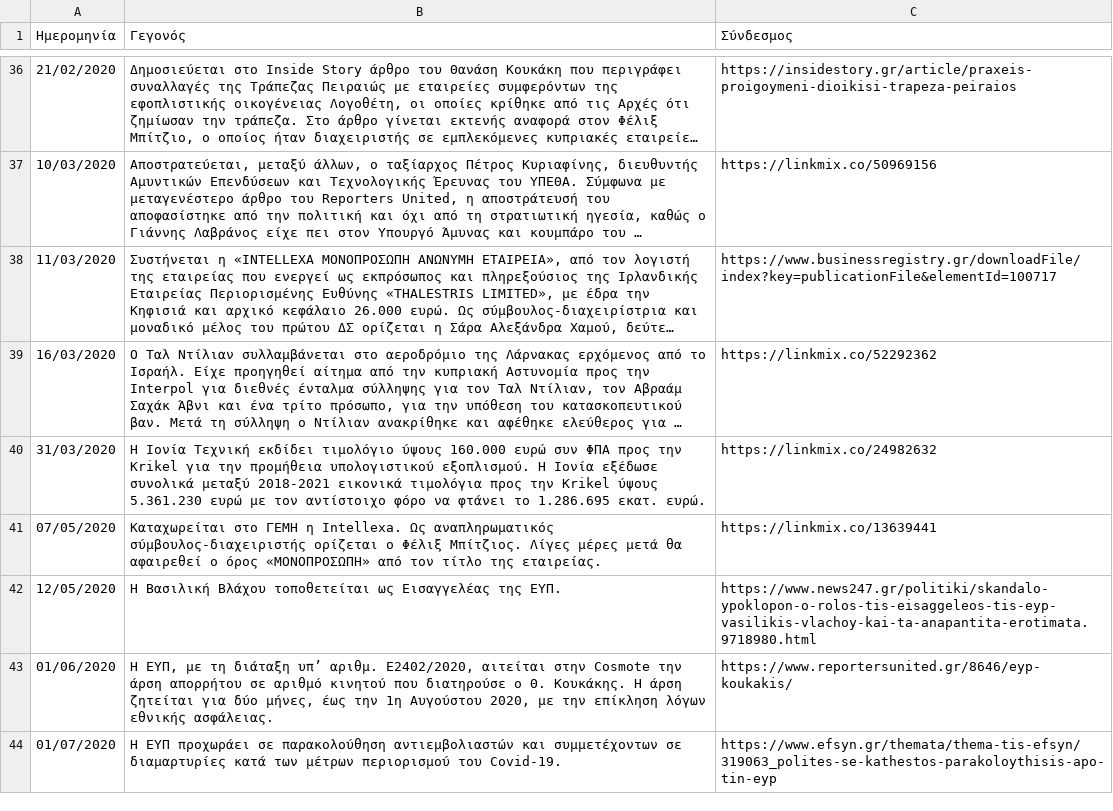
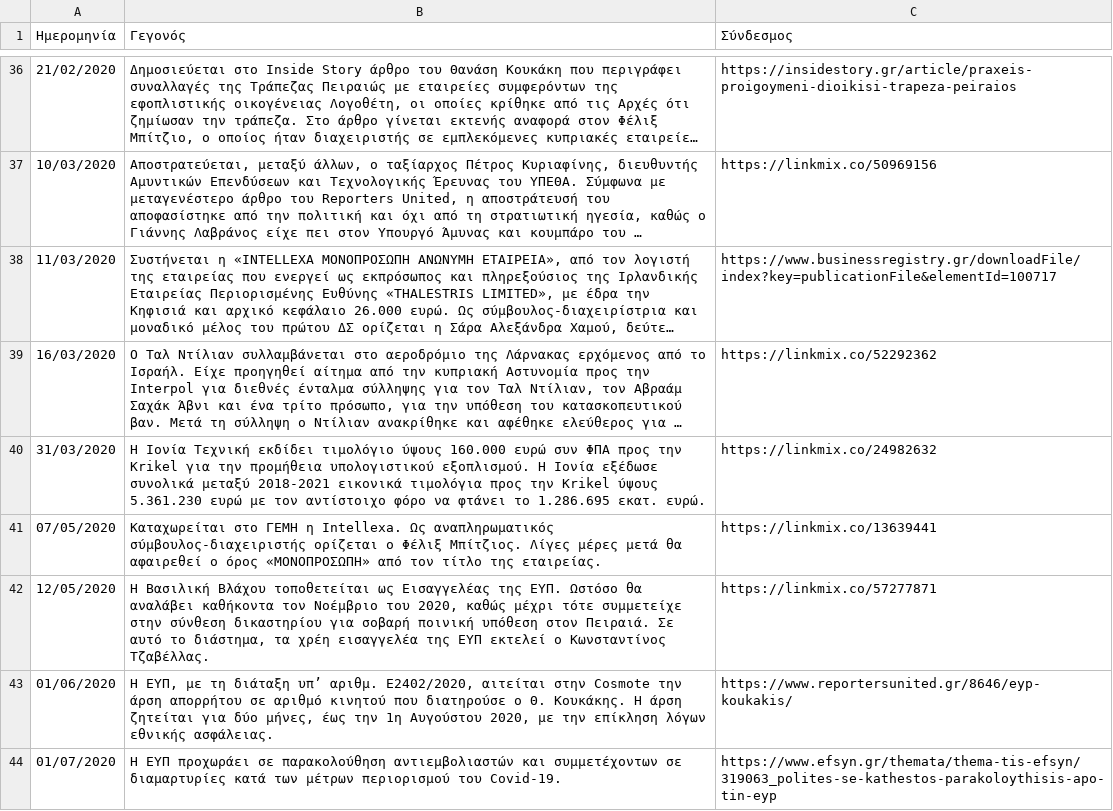
Before and after one commit to predatorgate/predatorgate.github.io, a CSV file: data/gr/timeline.csv, drawn as a sheet; only a part is shown, gaps mark what is left out; long unchanged cells end in ….

```diff
--- a/data/gr/timeline.csv
+++ b/data/gr/timeline.csv
@@ -41,3 +41,3 @@
 07/05/2020,Καταχωρείται στο ΓΕΜΗ η Intellexa. Ως αναπληρωματικός σύμβουλος-διαχειριστής ορίζεται ο Φέλιξ Μπίτζιος. Λίγες μέρες μετά θα αφαιρεθεί ο όρος «ΜΟΝΟΠΡΟΣΩΠΗ» από τον τίτλο της εταιρείας.,https://linkmix.co/13639441
-12/05/2020,Η Βασιλική Βλάχου τοποθετείται ως Εισαγγελέας της ΕΥΠ.,https://www.news247.gr/politiki/skandalo-ypoklopon-o-rolos-tis-eisaggeleos-tis-eyp-vasilikis-vlachoy-kai-ta-anapantita-erotimata.9718980.html
+12/05/2020,"Η Βασιλική Βλάχου τοποθετείται ως Εισαγγελέας της ΕΥΠ. Ωστόσο θα αναλάβει καθήκοντα τον Νοέμβριο του 2020, καθώς μέχρι τότε συμμετείχε στην σύνθεση δικαστηρίου για σοβαρή ποινική υπόθεση στον Πειραιά. Σε αυτό το διάστημα, τα χρέη εισαγγελέα της ΕΥΠ εκτελεί ο Κωνσταντίνος Τζαβέλλας.",https://linkmix.co/57277871
 01/06/2020,"H ΕΥΠ, με τη διάταξη υπ’ αριθμ. Ε2402/2020, αιτείται στην Cosmote την άρση απορρήτου σε αριθμό κινητού που διατηρούσε ο Θ. Κουκάκης. Η άρση ζητείται για δύο μήνες, έως την 1η Αυγούστου 2020, με την επίκληση λόγων εθνικής ασφάλειας.",https://www.reportersunited.gr/8646/eyp-koukakis/
```
Also changed, not shown: data/en/timeline.csv, 1 other file.
